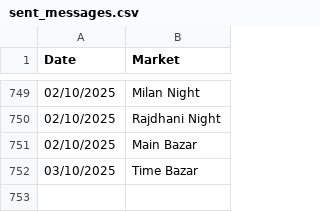
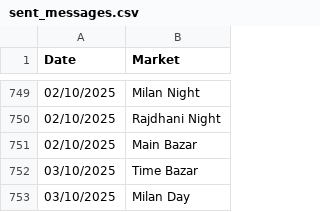
Before and after one commit to Vishalsnw/Kalyan_web, a CSV file: sent_messages.csv, drawn as a sheet; only a part is shown, gaps mark what is left out.

```diff
--- a/sent_messages.csv
+++ b/sent_messages.csv
@@ -752 +752,2 @@ Date,Market
 03/10/2025,Time Bazar
+03/10/2025,Milan Day
```
Also changed, not shown: satta_data.csv.
